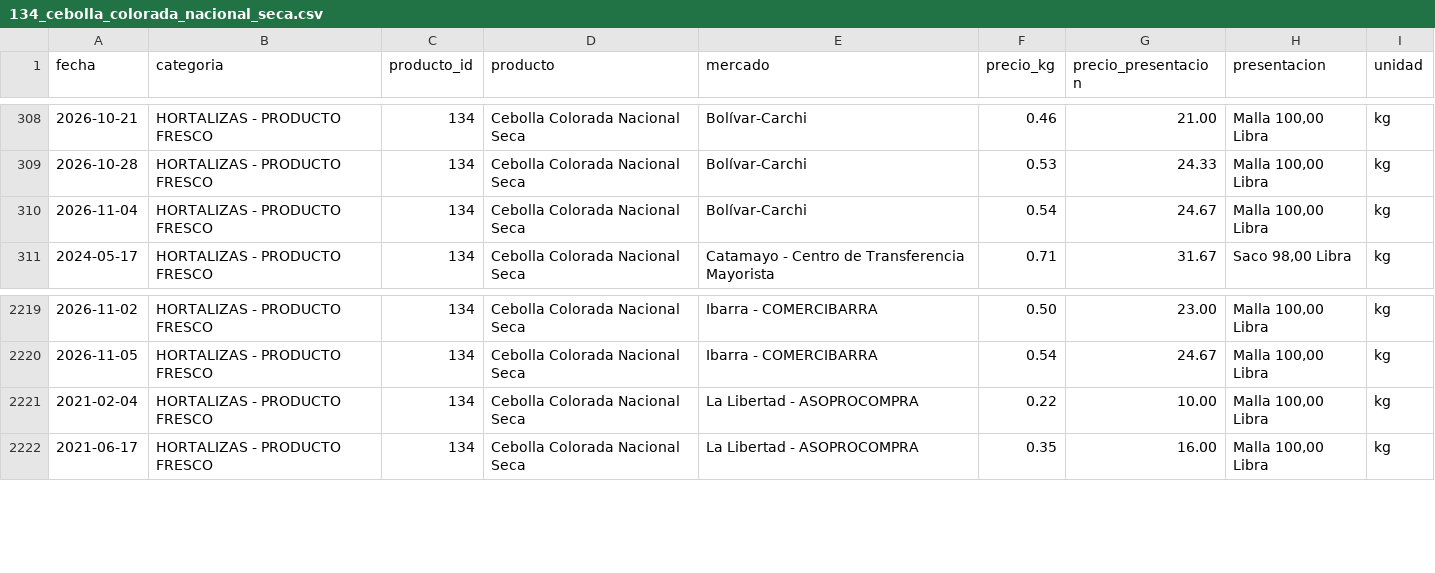
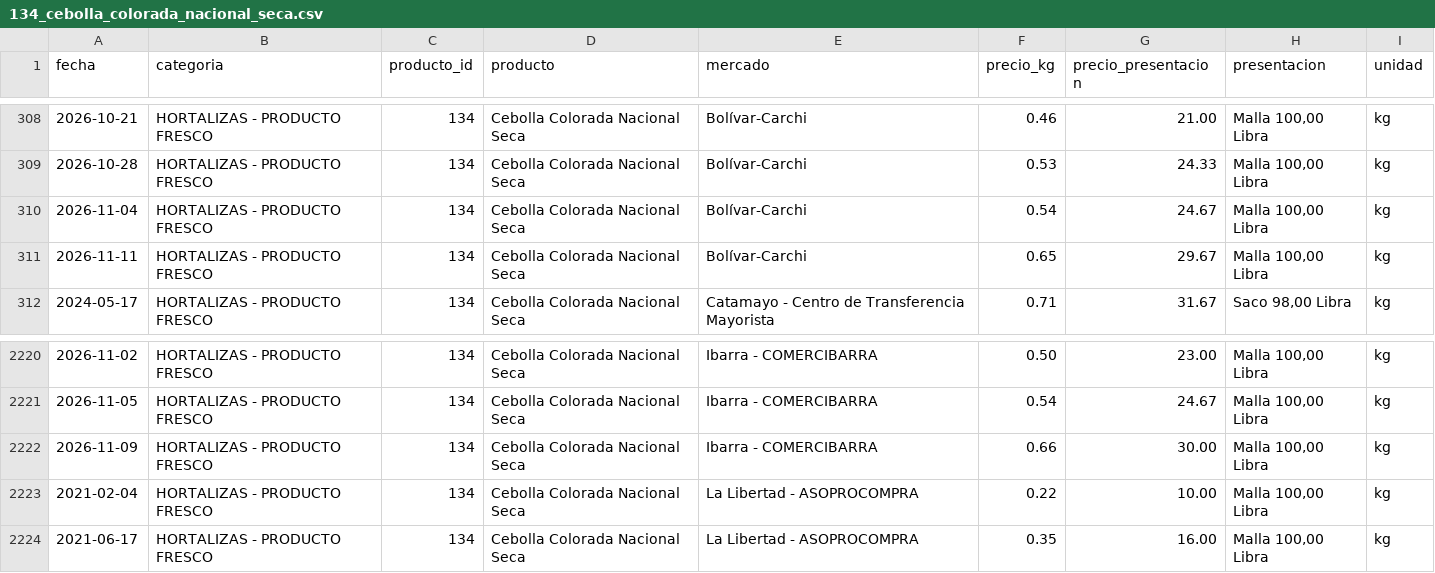
Before and after one commit to alexeperez/precios-agro-ecuador, a CSV file: datos/historico/productos/134_cebolla_colorada_nacional_seca.csv, drawn as a sheet; only a part is shown, gaps mark what is left out.

```diff
--- a/datos/historico/productos/134_cebolla_colorada_nacional_seca.csv
+++ b/datos/historico/productos/134_cebolla_colorada_nacional_seca.csv
@@ -310,2 +310,3 @@
 2026-11-04,HORTALIZAS - PRODUCTO FRESCO,134,Cebolla Colorada Nacional Seca,Bolívar-Carchi,0.54,24.67,"Malla 100,00 Libra",kg
+2026-11-11,HORTALIZAS - PRODUCTO FRESCO,134,Cebolla Colorada Nacional Seca,Bolívar-Carchi,0.65,29.67,"Malla 100,00 Libra",kg
 2024-05-17,HORTALIZAS - PRODUCTO FRESCO,134,Cebolla Colorada Nacional Seca,Catamayo - Centro de Transferencia Mayorista,0.71,31.67,"Saco 98,00 Libra",kg
@@ -2220,2 +2221,3 @@
 2026-11-05,HORTALIZAS - PRODUCTO FRESCO,134,Cebolla Colorada Nacional Seca,Ibarra - COMERCIBARRA,0.54,24.67,"Malla 100,00 Libra",kg
+2026-11-09,HORTALIZAS - PRODUCTO FRESCO,134,Cebolla Colorada Nacional Seca,Ibarra - COMERCIBARRA,0.66,30.00,"Malla 100,00 Libra",kg
 2021-02-04,HORTALIZAS - PRODUCTO FRESCO,134,Cebolla Colorada Nacional Seca,La Libertad - ASOPROCOMPRA,0.22,10.00,"Malla 100,00 Libra",kg
```
Also changed, not shown: datos/historico/productos/130_tomate_rinon_de_invernadero.csv, datos/historico/productos/138_brocoli.csv, 44 other files.
